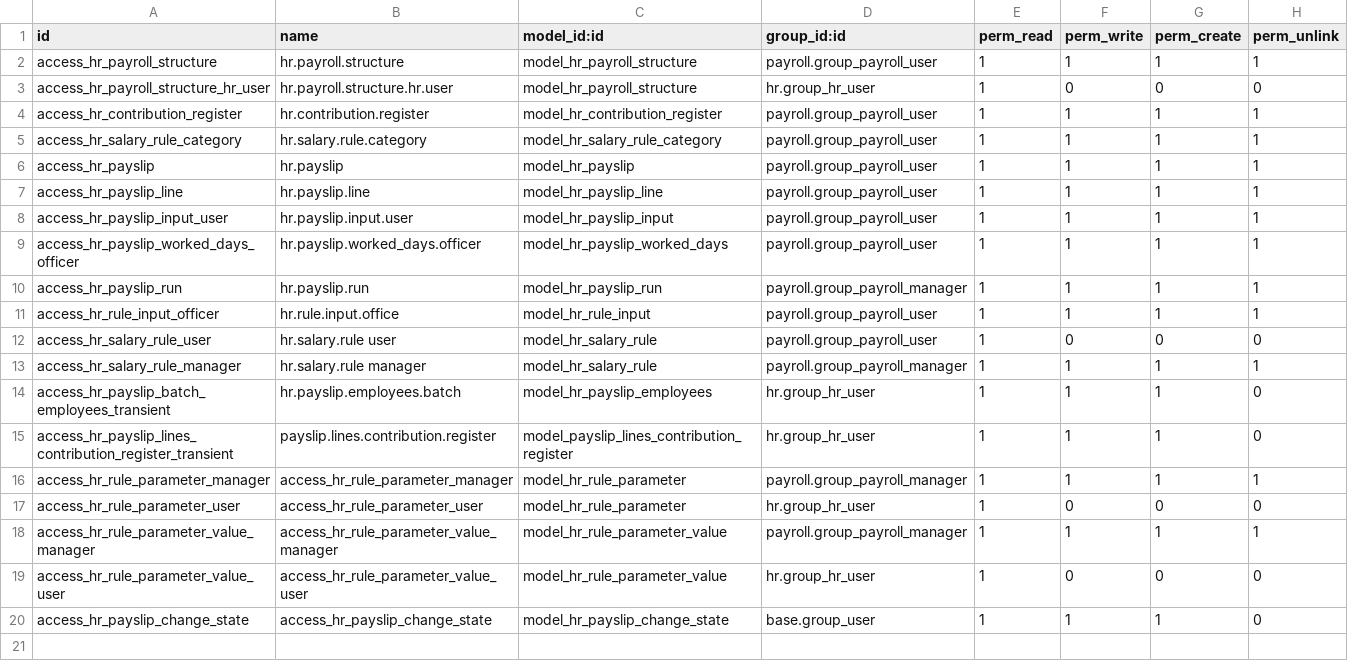
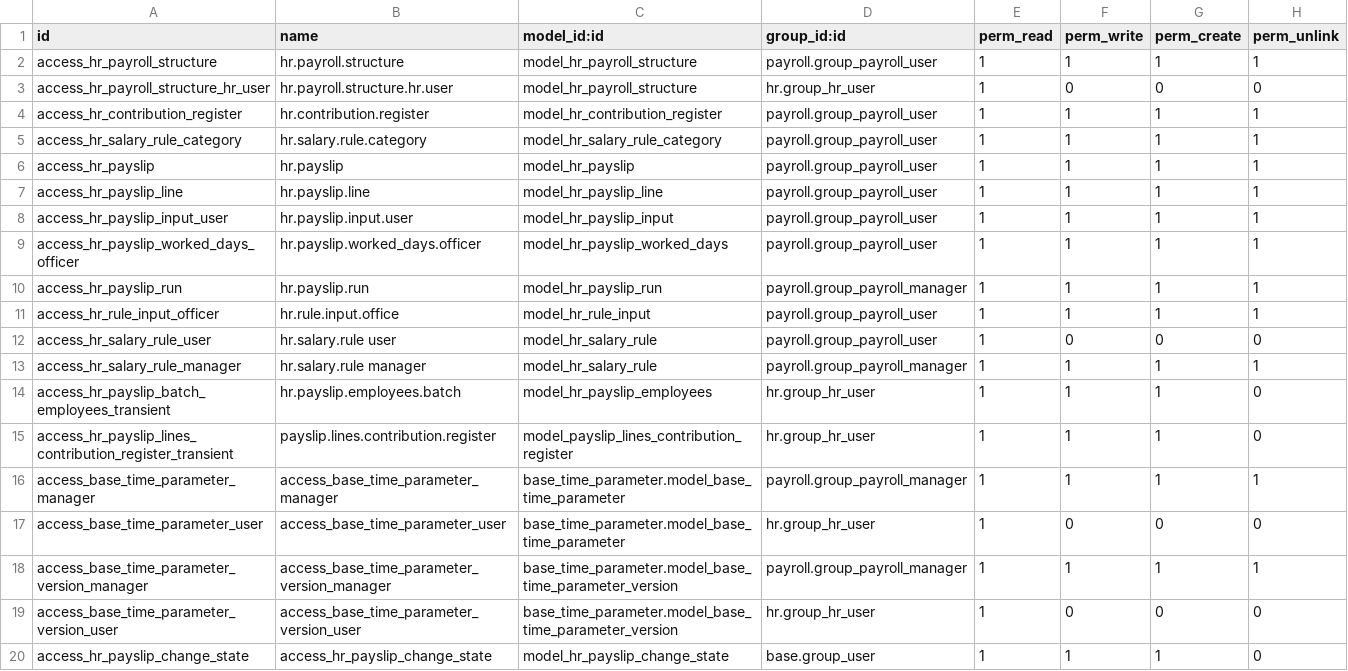
Before and after one commit to ursais/payroll, a CSV file: payroll/security/ir.model.access.csv, drawn as a sheet.

Commit message:
[IMP] payroll: depends on base_time_parameter
[FIX] payroll: rule_parameter

[MIG] payroll: depends on base_time_parameter

[FIX] payroll migration

```diff
--- a/payroll/security/ir.model.access.csv
+++ b/payroll/security/ir.model.access.csv
@@ -15,6 +15,6 @@ access_hr_payslip_batch_employees_transient,hr.payslip.employees.batch,model_hr_
 access_hr_payslip_lines_contribution_register_transient,payslip.lines.contribution.register,model_payslip_lines_contribution_register,hr.group_hr_user,1,1,1,0
-access_hr_rule_parameter_manager,access_hr_rule_parameter_manager,model_hr_rule_parameter,payroll.group_payroll_manager,1,1,1,1
-access_hr_rule_parameter_user,access_hr_rule_parameter_user,model_hr_rule_parameter,hr.group_hr_user,1,0,0,0
-access_hr_rule_parameter_value_manager,access_hr_rule_parameter_value_manager,model_hr_rule_parameter_value,payroll.group_payroll_manager,1,1,1,1
-access_hr_rule_parameter_value_user,access_hr_rule_parameter_value_user,model_hr_rule_parameter_value,hr.group_hr_user,1,0,0,0
+access_base_time_parameter_manager,access_base_time_parameter_manager,base_time_parameter.model_base_time_parameter,payroll.group_payroll_manager,1,1,1,1
+access_base_time_parameter_user,access_base_time_parameter_user,base_time_parameter.model_base_time_parameter,hr.group_hr_user,1,0,0,0
+access_base_time_parameter_version_manager,access_base_time_parameter_version_manager,base_time_parameter.model_base_time_parameter_version,payroll.group_payroll_manager,1,1,1,1
+access_base_time_parameter_version_user,access_base_time_parameter_version_user,base_time_parameter.model_base_time_parameter_version,hr.group_hr_user,1,0,0,0
 access_hr_payslip_change_state,access_hr_payslip_change_state,model_hr_payslip_change_state,base.group_user,1,1,1,0
```
Also changed, not shown: 8 other files.
